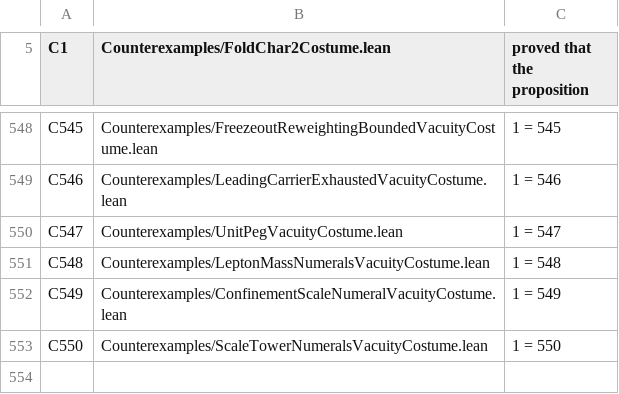
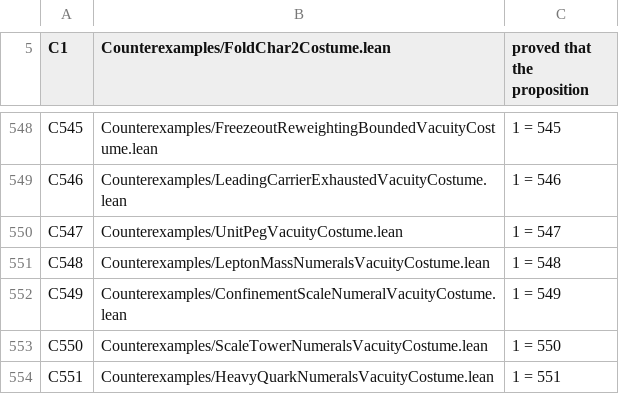
Before and after one commit to elliotweaver/phys-lean, a TSV file: scripts/costume_manifest.tsv, drawn as a sheet; only a part is shown, gaps mark what is left out.

Commit message:
HeavyQuarkNumerals (ARC-M M5, SEED_MASSES §M5, t_fc0796de): THE HEAVY QUARK SECTOR — the heavy-sector quark mass ratios (the fold phase's own ℍ-level Born weight) as certified two-sided rational brackets against the M1 peg, one pipeline, the M3/M4 anchors re-used.
Standard physics treats the heavy quark masses (top/bottom/charm) as free Yukawa couplings — the largest block of SM free parameters. The chain derived the up/down heaviest cross-sector ratio as the ℍ-level fold phase's own Born weight mbRatioDerived=(1−q)²/(3(1+q)), q=cos(π/4): the free Yukawa dial DISSOLVES into a determined derived Cut.

- mbRatio_bracket: m_b/m_t = (Md/Mu)² = mbRatioDerived ∈ [167505/1e7, 167522/1e7] (~1.675e-2) via nlinarith (q²=1/2 collapses to linear-in-q).
- invMbRatio_bracket: 1/mbRatioDerived ∈ [5969/100, 5971/100] (~59.70), the charm-band edge edgeCharm.
- downConfBundle_bracket: (Md/Mλ)² = downConfBundle = mbRatioDerived·confBandRatio ∈ [7280/100, 7288/100] (~72.83), the M3 band ratio re-used.
- W8: mbRatioDerived<1 (suppression), mbRatioDerived<downConfBundle (two legs distinct), widths positive, <2/3 (fold-phase factor bites); pegged reading via M1 UnitPeg (ONE-PEG LAW).

Honest grade: the CROSS-SECTOR heavy ratios are theorem-exact banked closed forms bracketed here; the WITHIN-sector individual numerical ratios stay route-not-yet-found (Z3/N344, not faked). No measured quark mass in any proof; PDG comparison removable prose. 13 decls foundations-only ⊆ {propext,Classical.choice,Quot.sound}; C551 bites 1=551. Board order D→M→C→GR; ONE successor toward M6.

```diff
--- a/scripts/costume_manifest.tsv
+++ b/scripts/costume_manifest.tsv
@@ -553 +553,2 @@ C549	Counterexamples/ConfinementScaleNumeralVacuityCostume.lean	1 = 549
 C550	Counterexamples/ScaleTowerNumeralsVacuityCostume.lean	1 = 550
+C551	Counterexamples/HeavyQuarkNumeralsVacuityCostume.lean	1 = 551
```
Also changed, not shown: 10 other files.
